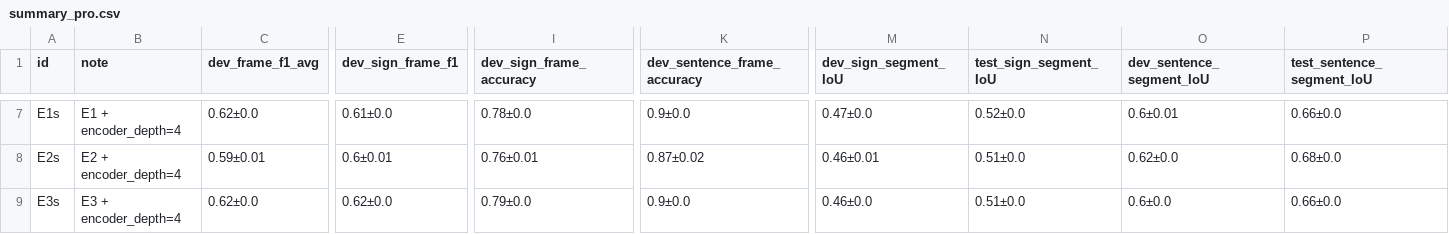
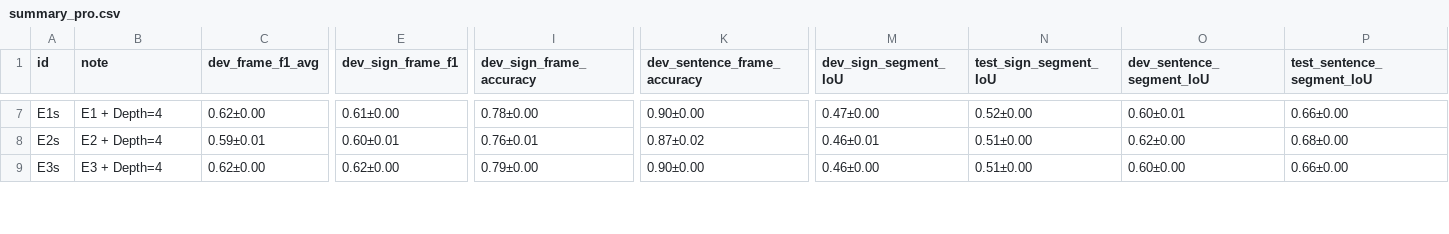
Before and after one commit to sign-language-processing/transcription, a CSV file: pose_to_segments/src/summary_pro.csv, drawn as a sheet; only a part is shown, gaps mark what is left out; the diff covers the shown part only; the diff names each change by its address in the sheet, - before the commit and + after, or states it on an @@ line.

```diff
--- a/pose_to_segments/src/summary_pro.csv
+++ b/pose_to_segments/src/summary_pro.csv
-B7 (note): E1 + encoder_depth=4
+B7 (note): E1 + Depth=4
-C7 (dev_frame_f1_avg): 0.62±0.0
+C7 (dev_frame_f1_avg): 0.62±0.00
-E7 (dev_sign_frame_f1): 0.61±0.0
+E7 (dev_sign_frame_f1): 0.61±0.00
-I7 (dev_sign_frame_accuracy): 0.78±0.0
+I7 (dev_sign_frame_accuracy): 0.78±0.00
-K7 (dev_sentence_frame_accuracy): 0.9±0.0
+K7 (dev_sentence_frame_accuracy): 0.90±0.00
-M7 (dev_sign_segment_IoU): 0.47±0.0
+M7 (dev_sign_segment_IoU): 0.47±0.00
-N7 (test_sign_segment_IoU): 0.52±0.0
+N7 (test_sign_segment_IoU): 0.52±0.00
-O7 (dev_sentence_segment_IoU): 0.6±0.01
+O7 (dev_sentence_segment_IoU): 0.60±0.01
-P7 (test_sentence_segment_IoU): 0.66±0.0
+P7 (test_sentence_segment_IoU): 0.66±0.00
-B8 (note): E2 + encoder_depth=4
+B8 (note): E2 + Depth=4
-E8 (dev_sign_frame_f1): 0.6±0.01
+E8 (dev_sign_frame_f1): 0.60±0.01
-N8:N9 (test_sign_segment_IoU): 0.51±0.0
+N8:N9 (test_sign_segment_IoU): 0.51±0.00
-O8 (dev_sentence_segment_IoU): 0.62±0.0
+O8 (dev_sentence_segment_IoU): 0.62±0.00
-P8 (test_sentence_segment_IoU): 0.68±0.0
+P8 (test_sentence_segment_IoU): 0.68±0.00
-B9 (note): E3 + encoder_depth=4
+B9 (note): E3 + Depth=4
-C9 (dev_frame_f1_avg): 0.62±0.0
+C9 (dev_frame_f1_avg): 0.62±0.00
-E9 (dev_sign_frame_f1): 0.62±0.0
+E9 (dev_sign_frame_f1): 0.62±0.00
-I9 (dev_sign_frame_accuracy): 0.79±0.0
+I9 (dev_sign_frame_accuracy): 0.79±0.00
-K9 (dev_sentence_frame_accuracy): 0.9±0.0
+K9 (dev_sentence_frame_accuracy): 0.90±0.00
-M9 (dev_sign_segment_IoU): 0.46±0.0
+M9 (dev_sign_segment_IoU): 0.46±0.00
-O9 (dev_sentence_segment_IoU): 0.6±0.0
+O9 (dev_sentence_segment_IoU): 0.60±0.00
-P9 (test_sentence_segment_IoU): 0.66±0.0
+P9 (test_sentence_segment_IoU): 0.66±0.00
```
Also changed, not shown: 1 removed row and 62 edited cells elsewhere in this file, 2 other files.
